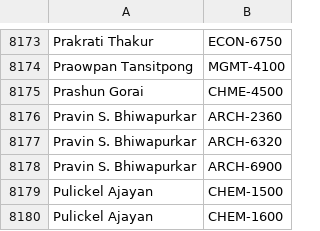
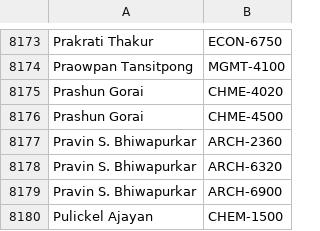
Before and after one commit to quatalog/data, a CSV file: courses.csv, drawn as a sheet; only a part is shown, gaps mark what is left out; the shorter side is filled out with more unchanged rows.

Commit message:
Thu Oct 15 18:16:27 UTC 2026

```diff
--- a/courses.csv
+++ b/courses.csv
@@ -8174,2 +8174,3 @@
 "Praowpan Tansitpong","MGMT-4100"
+"Prashun Gorai","CHME-4020"
 "Prashun Gorai","CHME-4500"
```
